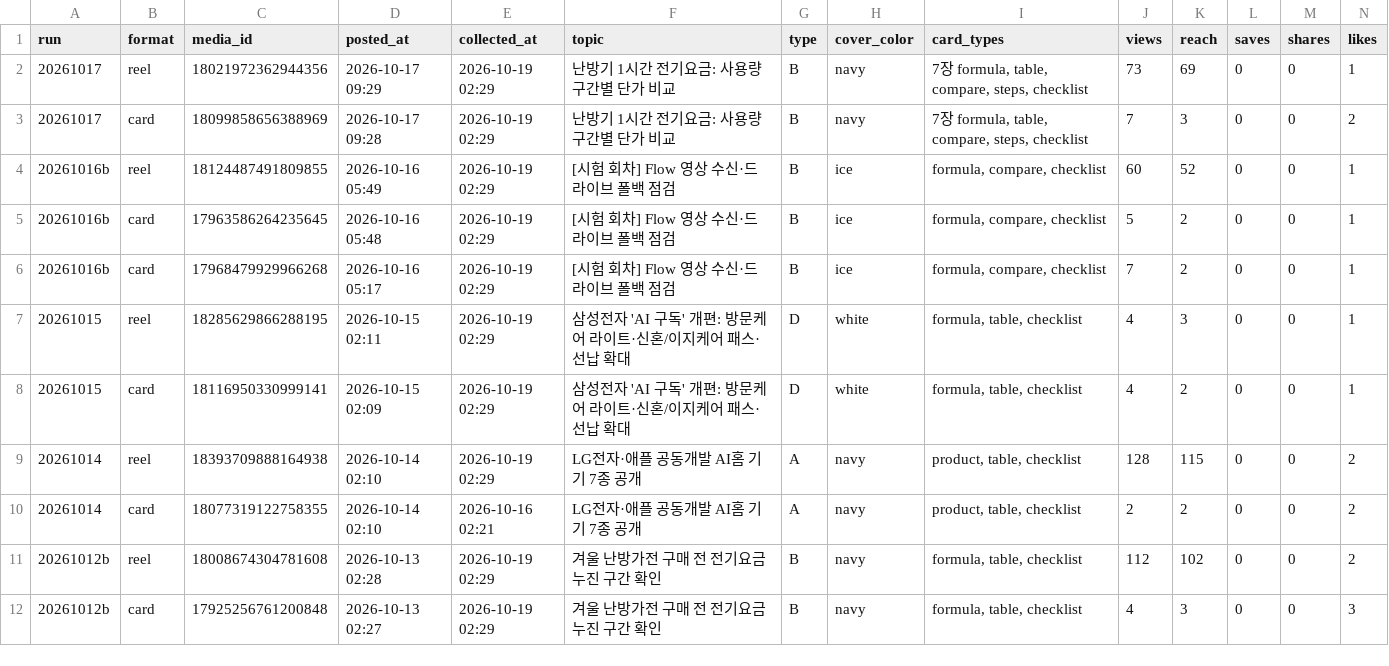
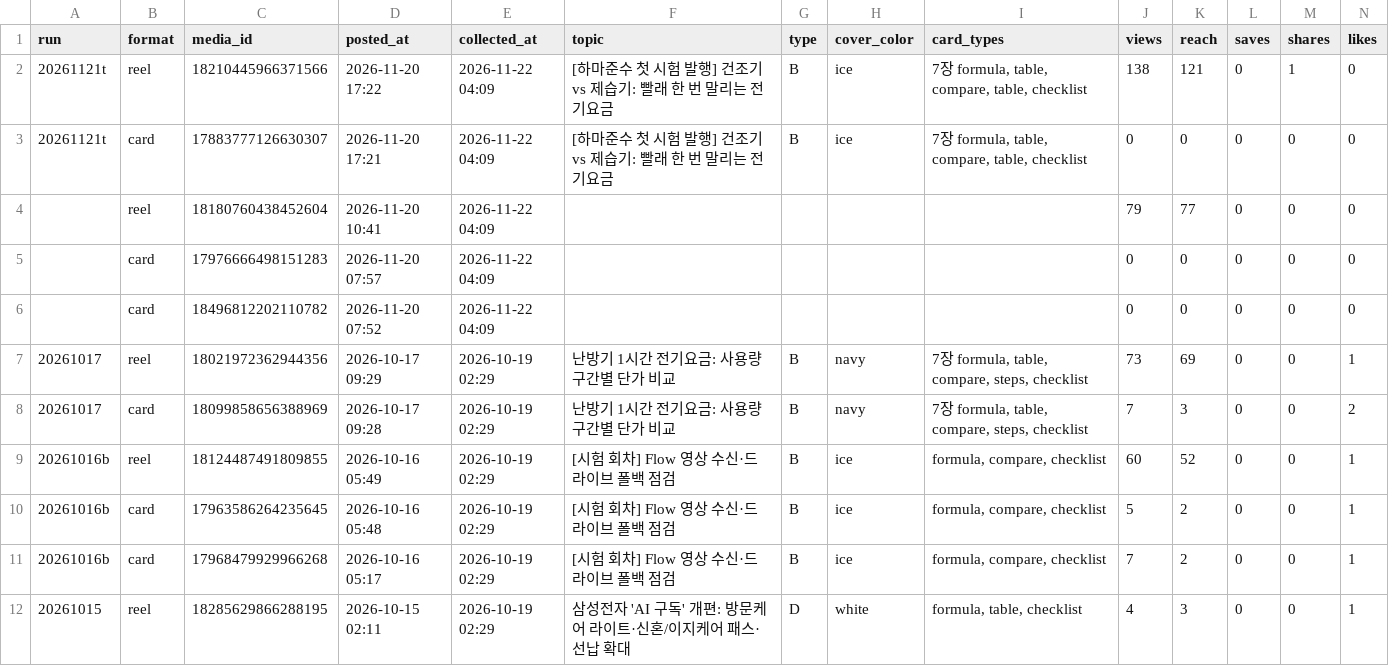
Before and after one commit to madebyjs-19/gajeonso-cardnews, a CSV file: log/metrics.csv, drawn as a sheet; only a part is shown; the shorter side is filled out with more unchanged rows; rows hold the shown columns only; the diff names each change by its address in the sheet, - before the commit and + after, or states it on an @@ line.

```diff
--- a/log/metrics.csv
+++ b/log/metrics.csv
+row 2: 20261121t | reel | 18210445966371566 | 2026-11-20 17:22 | 2026-11-22 04:09 | [하마준수 첫 시험 발행] 건조기 vs 제습기: 빨래 한 번 말리는 전기요금 | B | ice | 7장 formula, table, compare, table, checklist | 138 | 121 | 0 | 1 | 0
+row 3: 20261121t | card | 17883777126630307 | 2026-11-20 17:21 | 2026-11-22 04:09 | [하마준수 첫 시험 발행] 건조기 vs 제습기: 빨래 한 번 말리는 전기요금 | B | ice | 7장 formula, table, compare, table, checklist | 0 | 0 | 0 | 0 | 0
+row 4:  | reel | 18180760438452604 | 2026-11-20 10:41 | 2026-11-22 04:09 |  |  |  |  | 79 | 77 | 0 | 0 | 0
+row 5:  | card | 17976666498151283 | 2026-11-20 07:57 | 2026-11-22 04:09 |  |  |  |  | 0 | 0 | 0 | 0 | 0
+row 6:  | card | 18496812202110782 | 2026-11-20 07:52 | 2026-11-22 04:09 |  |  |  |  | 0 | 0 | 0 | 0 | 0
```
